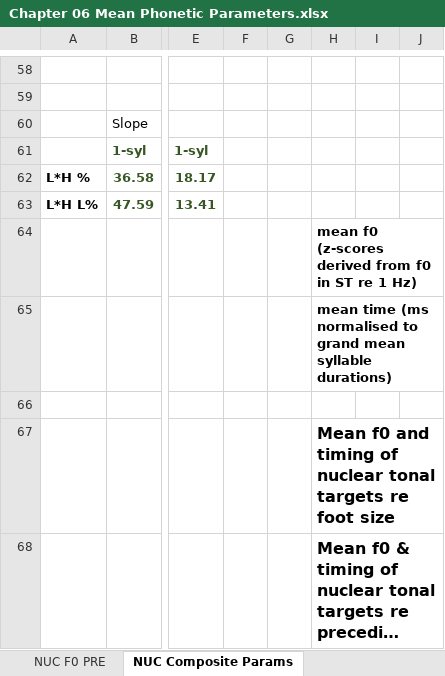
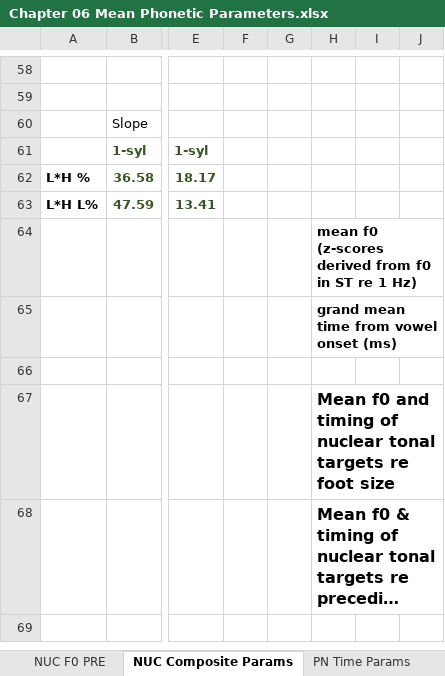
Before and after one commit to AERodgers/PhD, an Excel workbook: Ch_6_Form/output/Chapter 06 Mean Phonetic Parameters.xlsx, sheet NUC Composite Params, drawn as a sheet; only a part is shown, gaps mark what is left out; long unchanged cells end in …; values as stored, in another font and other column widths than the file's, no borders; charts and pictures not drawn; the diff names each change by its address in the sheet, - before the commit and + after, or states it on an @@ line.

Commit message:
Update Chapter 06 Mean Phonetic Parameters.xlsx

```diff
--- a/Ch_6_Form/output/Chapter 06 Mean Phonetic Parameters.xlsx (sheet NUC Composite Params)
+++ b/Ch_6_Form/output/Chapter 06 Mean Phonetic Parameters.xlsx (sheet NUC Composite Params)
-H65: mean time (ms normalised to grand mean syllable durations)
+H65: grand mean time from vowel onset (ms)
```
Also changed, not shown: sheet PN Time Params, sheet NUC Time PRE, sheet NUC F0 FOOT, sheet PN Composite Params, other sheet tabs, charts or pictures.
